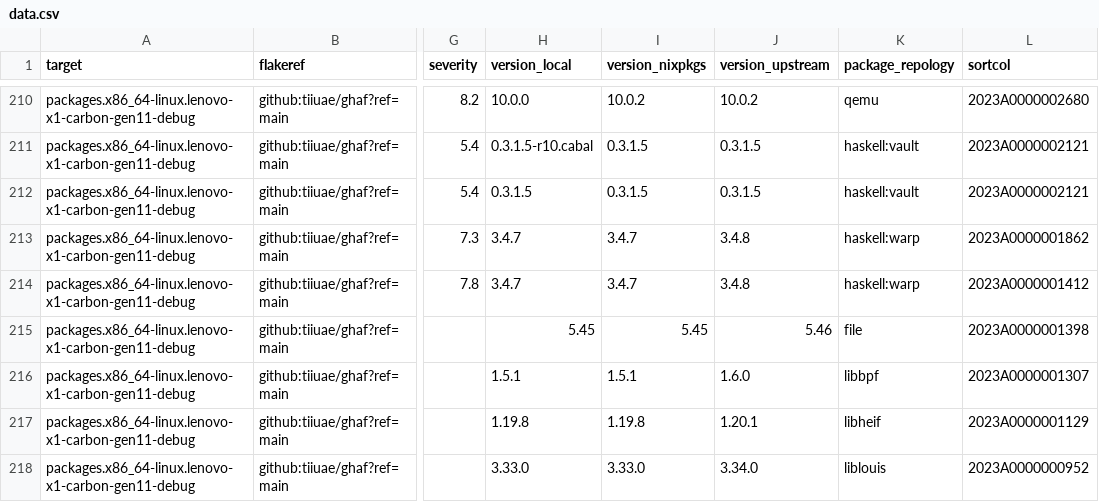
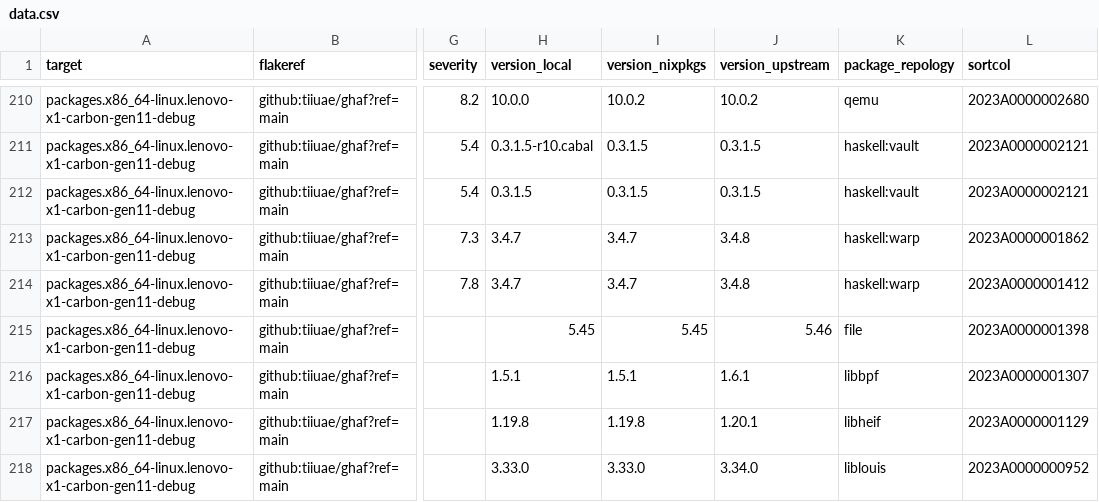
Before and after one commit to tiiuae/ghafscan, a CSV file: reports/main/data.csv, drawn as a sheet; only a part is shown, gaps mark what is left out; the diff covers the shown part only; the diff names each change by its address in the sheet, - before the commit and + after, or states it on an @@ line.

```diff
--- a/reports/main/data.csv
+++ b/reports/main/data.csv
-J216 (version_upstream): 1.6.0
+J216 (version_upstream): 1.6.1
```
Also changed, not shown: 17 edited cells elsewhere in this file, 2 other files.
